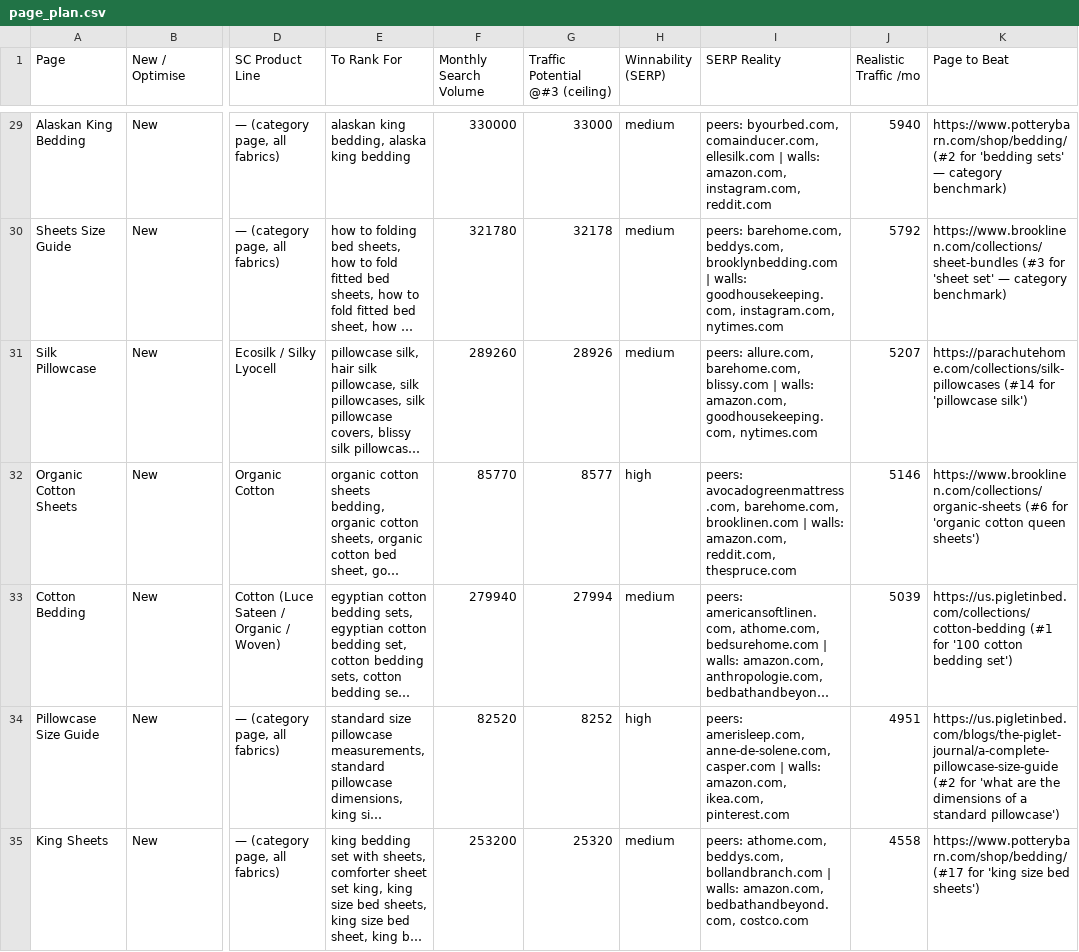
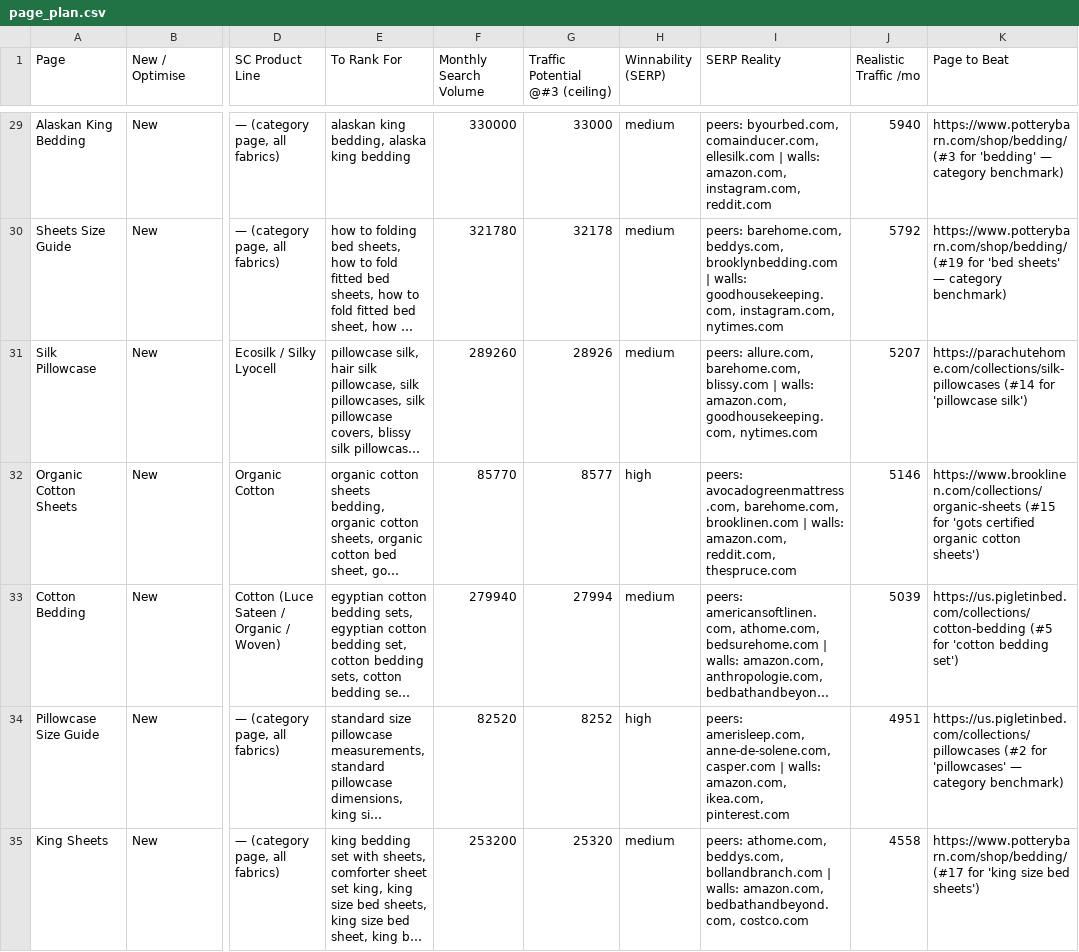
Before and after one commit to michaelwonderland/seo, a CSV file: data/page_plan.csv, drawn as a sheet; only a part is shown, gaps mark what is left out; long unchanged cells end in …; the diff covers the shown part only; the diff names each change by its address in the sheet, - before the commit and + after, or states it on an @@ line.

```diff
--- a/data/page_plan.csv
+++ b/data/page_plan.csv
-K29 (Page to Beat): https://www.potterybarn.com/shop/bedding/ (#2 for 'bedding sets' — category…
+K29 (Page to Beat): https://www.potterybarn.com/shop/bedding/ (#3 for 'bedding' — category…
-K30 (Page to Beat): https://www.brooklinen.com/collections/sheet-bundles (#3 for 'sheet set' — category…
+K30 (Page to Beat): https://www.potterybarn.com/shop/bedding/ (#19 for 'bed sheets' — category…
-K32 (Page to Beat): https://www.brooklinen.com/collections/organic-sheets (#6 for 'organic cotton queen sheets')
+K32 (Page to Beat): https://www.brooklinen.com/collections/organic-sheets (#15 for 'gots certified organic cotton sheets')
-K33 (Page to Beat): https://us.pigletinbed.com/collections/cotton-bedding (#1 for '100 cotton bedding set')
+K33 (Page to Beat): https://us.pigletinbed.com/collections/cotton-bedding (#5 for 'cotton bedding set')
-K34 (Page to Beat): https://us.pigletinbed.com/blogs/the-piglet-journal/a-complete-pillowcase-size-guide (#2 for 'what are the dimensions of a standard pillowcase')
+K34 (Page to Beat): https://us.pigletinbed.com/collections/pillowcases (#2 for 'pillowcases' — category benchmark)
```
Also changed, not shown: 140 edited cells elsewhere in this file, 1 other file.
